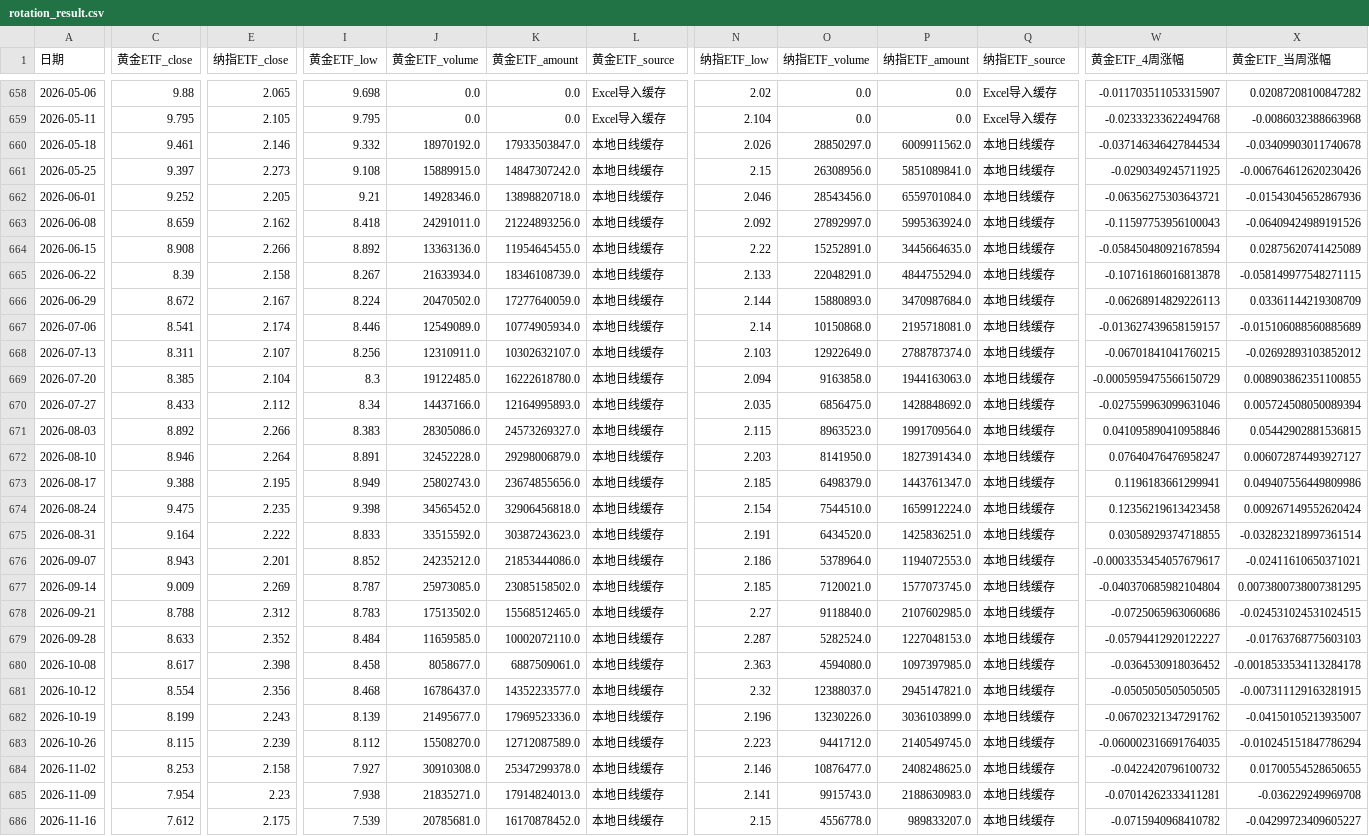
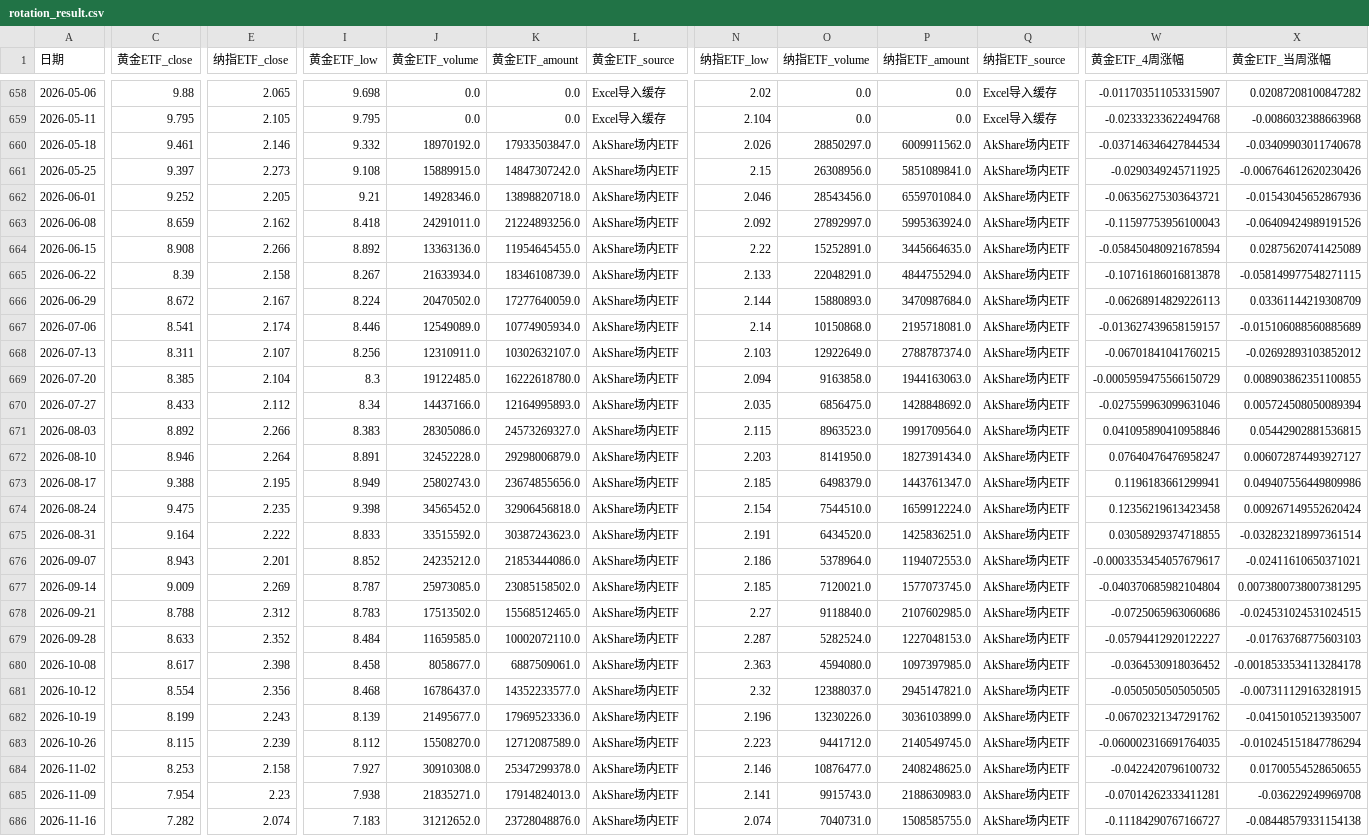
Before and after one commit to djinnwong/etf_rotation_web, a CSV file: data/rotation_result.csv, drawn as a sheet; only a part is shown, gaps mark what is left out; the diff covers the shown part only; the diff names each change by its address in the sheet, - before the commit and + after, or states it on an @@ line.

```diff
--- a/data/rotation_result.csv
+++ b/data/rotation_result.csv
-L660:L686 (黄金ETF_source): 本地日线缓存
+L660:L686 (黄金ETF_source): AkShare场内ETF
-Q660:Q686 (纳指ETF_source): 本地日线缓存
+Q660:Q686 (纳指ETF_source): AkShare场内ETF
-C686 (黄金ETF_close): 7.612
+C686 (黄金ETF_close): 7.282
-E686 (纳指ETF_close): 2.175
+E686 (纳指ETF_close): 2.074
-I686 (黄金ETF_low): 7.539
+I686 (黄金ETF_low): 7.183
-J686 (黄金ETF_volume): 20785681.0
+J686 (黄金ETF_volume): 31212652.0
-K686 (黄金ETF_amount): 16170878452.0
+K686 (黄金ETF_amount): 23728048876.0
-N686 (纳指ETF_low): 2.15
+N686 (纳指ETF_low): 2.074
-O686 (纳指ETF_volume): 4556778.0
+O686 (纳指ETF_volume): 7040731.0
-P686 (纳指ETF_amount): 989833207.0
+P686 (纳指ETF_amount): 1508585755.0
-W686 (黄金ETF_4周涨幅): -0.0715940968410782
+W686 (黄金ETF_4周涨幅): -0.11184290767166727
-X686 (黄金ETF_当周涨幅): -0.04299723409605227
+X686 (黄金ETF_当周涨幅): -0.08448579331154138
```
Also changed, not shown: 5 edited cells elsewhere in this file, data/513100_daily.csv, data/518880_daily.csv, 3 other files.
